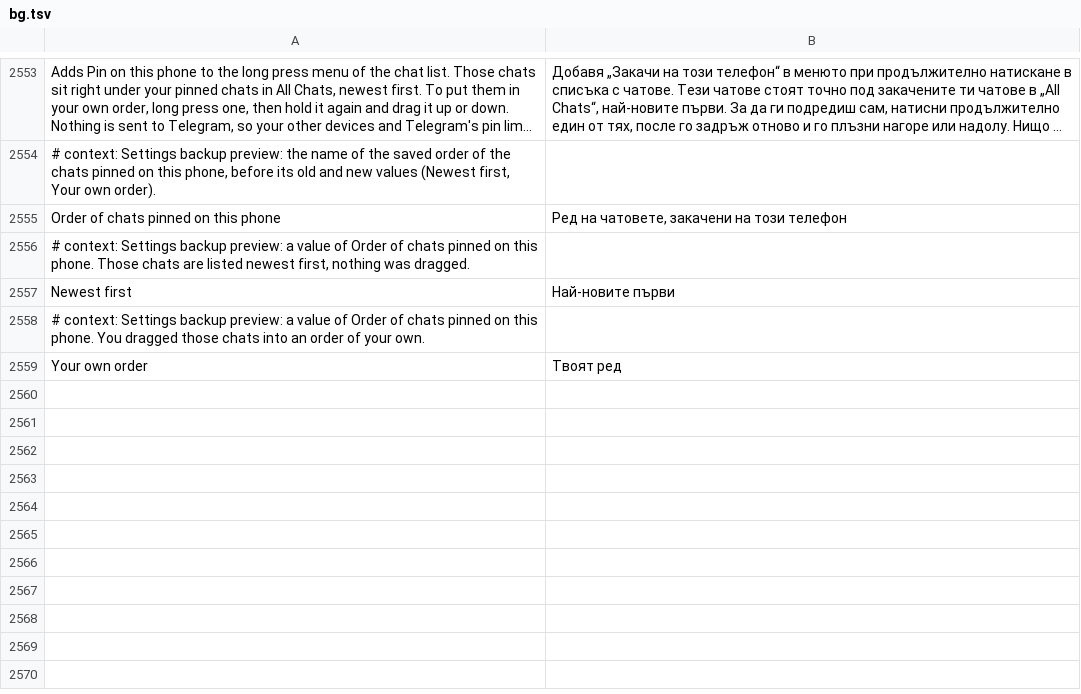
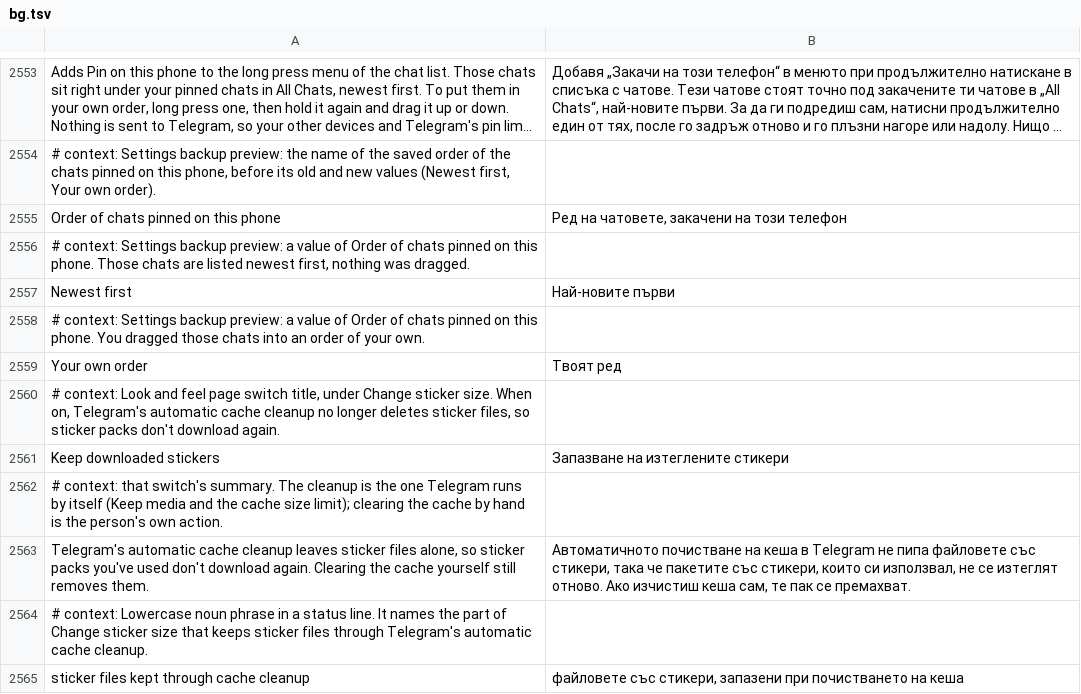
Before and after one commit to SysAdminDoc/HushTelegram, a TSV file: extensions/shared/library/src/main/l10n/bg.tsv, drawn as a sheet; only a part is shown, gaps mark what is left out; long unchanged cells end in ….

Commit message:
feat(stickers): keep downloaded stickers through cache cleanup
Telegram's automatic cleanup deletes cached sticker files once a
chat's Keep media time runs out, or while the cache is over its size
limit, so packs have to download again. A new Keep downloaded stickers
switch under Change sticker size answers the cleanup's in-use checks
(the daily pass and the size limit's walk) yes for .webp, .tgs and
.webm files, after Telegram's own set of files in use. Clearing the
cache by hand still removes them.

The favorites limit (5, or 10 with Premium) isn't raised here. It
comes from the server's app config, and after each messages.faveSticker
the app reloads favorites from the server, so a limit raised on the
phone wouldn't hold.

Refs #110

```diff
--- a/extensions/shared/library/src/main/l10n/bg.tsv
+++ b/extensions/shared/library/src/main/l10n/bg.tsv
@@ -2559 +2559,7 @@ Newest first	Най-новите първи
 Your own order	Твоят ред
+# context: Look and feel page switch title, under Change sticker size. When on, Telegram's automatic cache cleanup no longer deletes sticker files, so sticker packs don't download again.
+Keep downloaded stickers	Запазване на изтеглените стикери
+# context: that switch's summary. The cleanup is the one Telegram runs by itself (Keep media and the cache size limit); clearing the cache by hand is the person's own action.
+Telegram's automatic cache cleanup leaves sticker files alone, so sticker packs you've used don't download again. Clearing the cache yourself still removes them.	Автоматичното почистване на кеша в Telegram не пипа файловете със стикери, така че пакетите със стикери, които си използвал, не се изтеглят отново. Ако изчистиш кеша сам, те пак се премахват.
+# context: Lowercase noun phrase in a status line. It names the part of Change sticker size that keeps sticker files through Telegram's automatic cache cleanup.
+sticker files kept through cache cleanup	файловете със стикери, запазени при почистването на кеша
```
Also changed, not shown: extensions/shared/library/src/main/l10n/de.tsv, extensions/shared/library/src/main/l10n/es.tsv, 23 other files.
